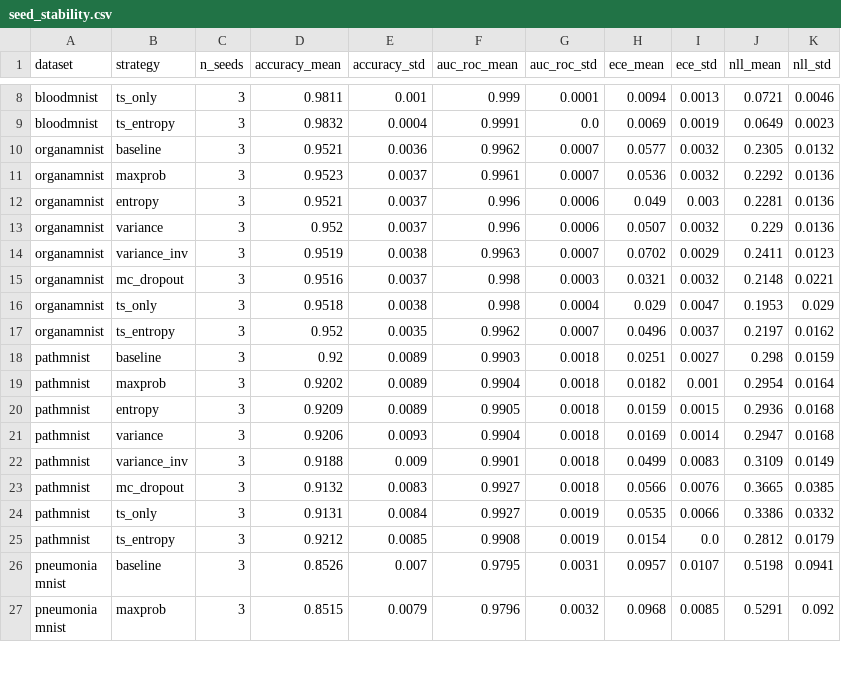
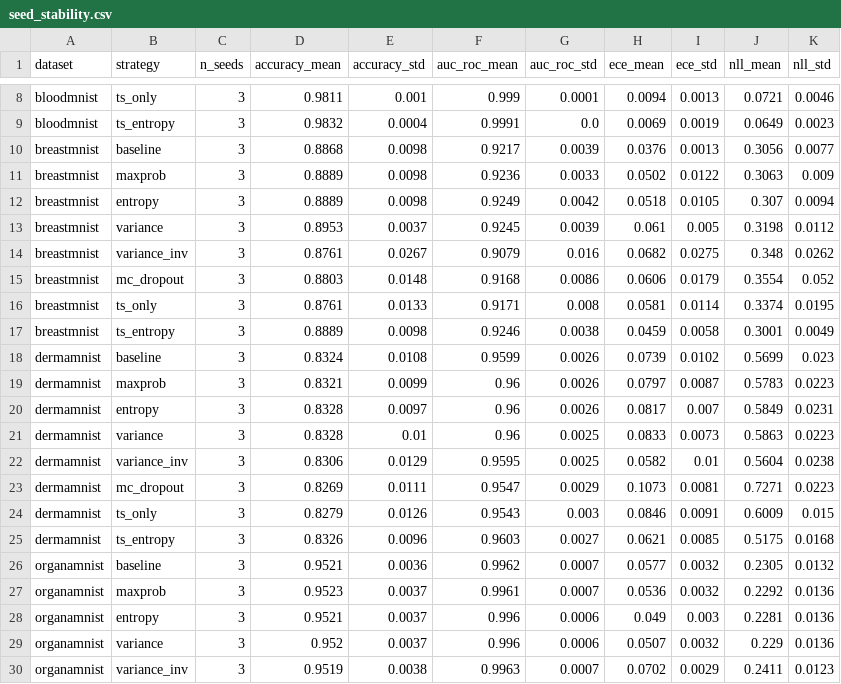
Before and after one commit to mustafaerensoyhan/uncertainty-tta-medmnist, a CSV file: results/seed_stability.csv, drawn as a sheet; only a part is shown, gaps mark what is left out; the shorter side is filled out with more unchanged rows.

Commit message:
Complete seed study: all 6 datasets (3 seeds each)

```diff
--- a/results/seed_stability.csv
+++ b/results/seed_stability.csv
@@ -9,2 +9,18 @@ bloodmnist,ts_only,3,0.9811,0.001,0.999,0.0001,0.0094,0.0013,0.0721,0.0046
 bloodmnist,ts_entropy,3,0.9832,0.0004,0.9991,0.0,0.0069,0.0019,0.0649,0.0023
+breastmnist,baseline,3,0.8868,0.0098,0.9217,0.0039,0.0376,0.0013,0.3056,0.0077
+breastmnist,maxprob,3,0.8889,0.0098,0.9236,0.0033,0.0502,0.0122,0.3063,0.009
+breastmnist,entropy,3,0.8889,0.0098,0.9249,0.0042,0.0518,0.0105,0.307,0.0094
+breastmnist,variance,3,0.8953,0.0037,0.9245,0.0039,0.061,0.005,0.3198,0.0112
+breastmnist,variance_inv,3,0.8761,0.0267,0.9079,0.016,0.0682,0.0275,0.348,0.0262
+breastmnist,mc_dropout,3,0.8803,0.0148,0.9168,0.0086,0.0606,0.0179,0.3554,0.052
+breastmnist,ts_only,3,0.8761,0.0133,0.9171,0.008,0.0581,0.0114,0.3374,0.0195
+breastmnist,ts_entropy,3,0.8889,0.0098,0.9246,0.0038,0.0459,0.0058,0.3001,0.0049
+dermamnist,baseline,3,0.8324,0.0108,0.9599,0.0026,0.0739,0.0102,0.5699,0.023
+dermamnist,maxprob,3,0.8321,0.0099,0.96,0.0026,0.0797,0.0087,0.5783,0.0223
+dermamnist,entropy,3,0.8328,0.0097,0.96,0.0026,0.0817,0.007,0.5849,0.0231
+dermamnist,variance,3,0.8328,0.01,0.96,0.0025,0.0833,0.0073,0.5863,0.0223
+dermamnist,variance_inv,3,0.8306,0.0129,0.9595,0.0025,0.0582,0.01,0.5604,0.0238
+dermamnist,mc_dropout,3,0.8269,0.0111,0.9547,0.0029,0.1073,0.0081,0.7271,0.0223
+dermamnist,ts_only,3,0.8279,0.0126,0.9543,0.003,0.0846,0.0091,0.6009,0.015
+dermamnist,ts_entropy,3,0.8326,0.0096,0.9603,0.0027,0.0621,0.0085,0.5175,0.0168
 organamnist,baseline,3,0.9521,0.0036,0.9962,0.0007,0.0577,0.0032,0.2305,0.0132
```
Also changed, not shown: 2 other files.
